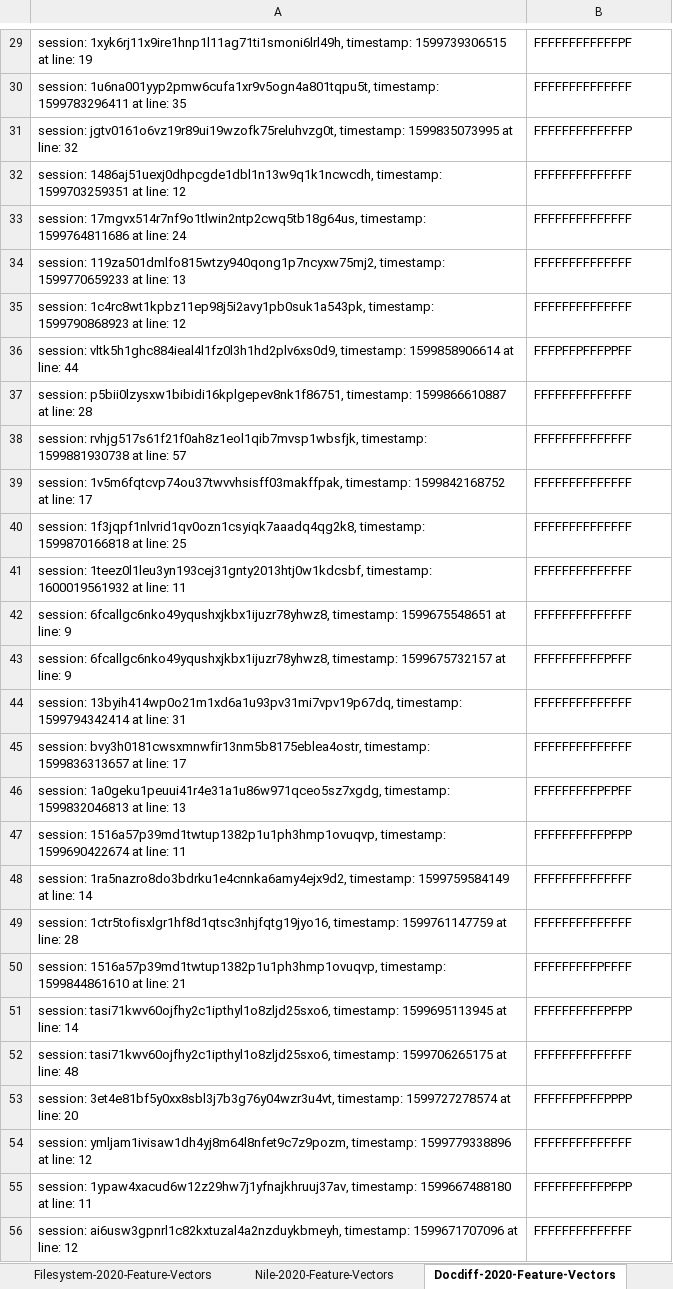
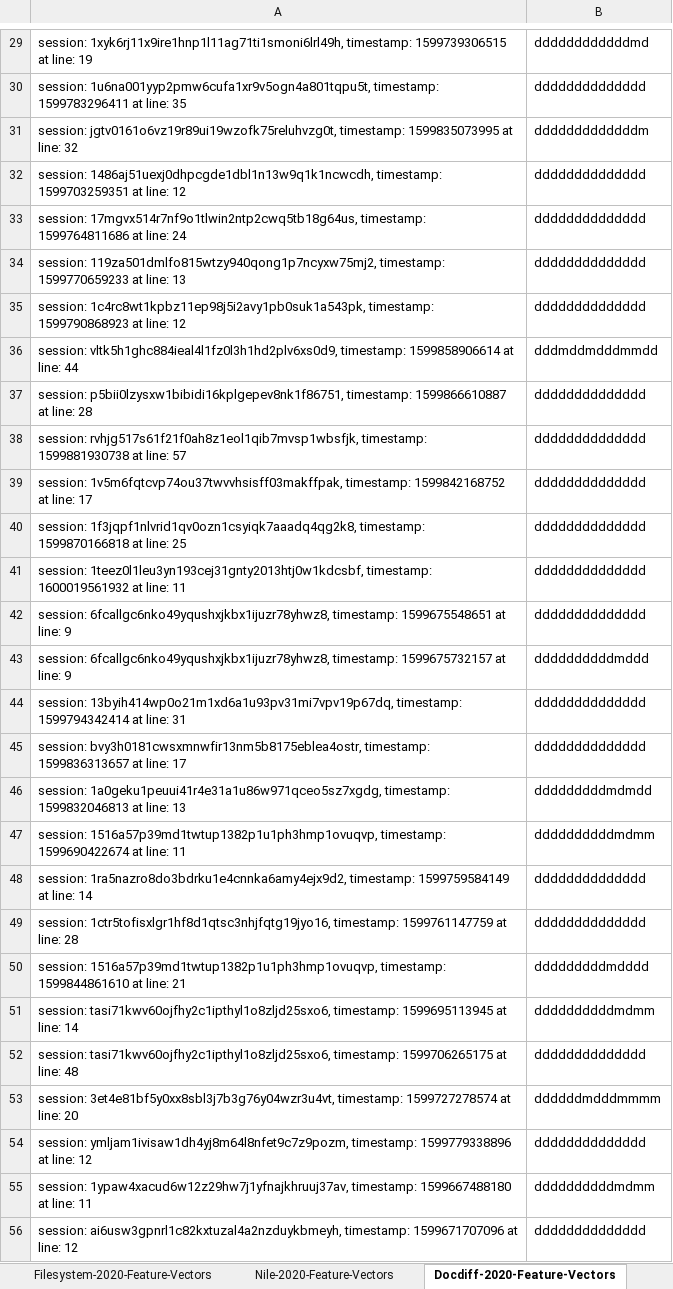
Before and after one commit to brownplt/chaff-gen-artifacts, an Excel workbook: Clustering/2020 Labelling and Clustering.xlsx, sheet Docdiff-2020-Feature-Vectors, drawn as a sheet; only a part is shown, gaps mark what is left out; values as stored, in another font and other column widths than the file's, no borders; table styles not drawn; the diff covers the shown part only; the diff names each change by its address in the sheet, - before the commit and + after, or states it on an @@ line.

```diff
--- a/Clustering/2020 Labelling and Clustering.xlsx (sheet Docdiff-2020-Feature-Vectors)
+++ b/Clustering/2020 Labelling and Clustering.xlsx (sheet Docdiff-2020-Feature-Vectors)
-B29: FFFFFFFFFFFFPF
+B29: ddddddddddddmd
-B30: FFFFFFFFFFFFFF
+B30: dddddddddddddd
-B31: FFFFFFFFFFFFFP
+B31: dddddddddddddm
-B32:B35: FFFFFFFFFFFFFF
+B32:B35: dddddddddddddd
-B36: FFFPFFPFFFPPFF
+B36: dddmddmdddmmdd
-B37:B42: FFFFFFFFFFFFFF
+B37:B42: dddddddddddddd
-B43: FFFFFFFFFFPFFF
+B43: ddddddddddmddd
-B44:B45: FFFFFFFFFFFFFF
+B44:B45: dddddddddddddd
-B46: FFFFFFFFFPFPFF
+B46: dddddddddmdmdd
-B47: FFFFFFFFFFPFPP
+B47: ddddddddddmdmm
-B48:B49: FFFFFFFFFFFFFF
+B48:B49: dddddddddddddd
-B50: FFFFFFFFFPFFFF
+B50: dddddddddmdddd
-B51: FFFFFFFFFFPFPP
+B51: ddddddddddmdmm
-B52: FFFFFFFFFFFFFF
+B52: dddddddddddddd
-B53: FFFFFFPFFFPPPP
+B53: ddddddmdddmmmm
-B54: FFFFFFFFFFFFFF
+B54: dddddddddddddd
-B55: FFFFFFFFFFPFPP
+B55: ddddddddddmdmm
-B56: FFFFFFFFFFFFFF
+B56: dddddddddddddd
```
Also changed, not shown: 1519 edited cells elsewhere in this sheet, sheet Filesystem-2020-Feature-Vectors, sheet Nile-2020-Feature-Vectors, sheet Nile-Consolidated, sheet Filesystem-Consolidated, sheet Docdiff-Consolidated, other sheet tabs, 13 other files.
